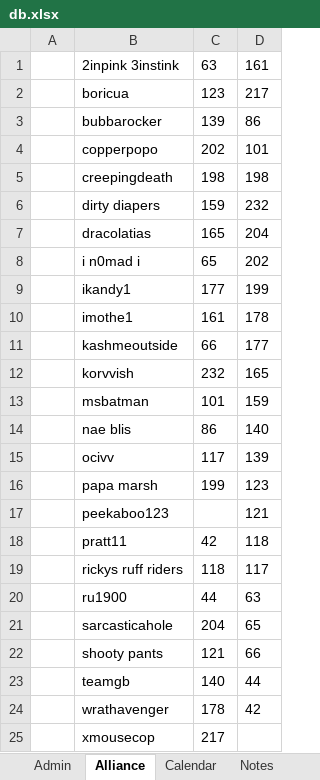
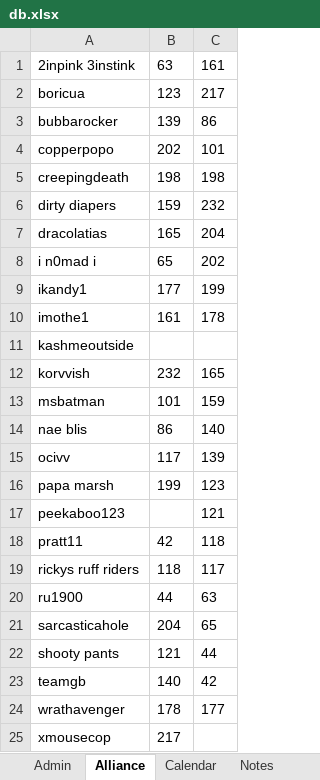
Before and after one commit to papa-marsh/PapaBot, an Excel workbook: db.xlsx, sheet Alliance, drawn as a sheet; values as stored, in another font and other column widths than the file's, no borders; removed rows and columns are numbered as before the commit, all else as after; the diff names each change by its address in the sheet, - before the commit and + after, or states it on an @@ line.

```diff
--- a/db.xlsx (sheet Alliance)
+++ b/db.xlsx (sheet Alliance)
-column A, empty
-B11: 66
+B11: (empty)
-C11: 177
+C11: (empty)
-C22: 66
+C22: 44
-C23: 44
+C23: 42
-C24: 42
+C24: 177
```
Also changed, not shown: other sheet tabs, 1 other file.
